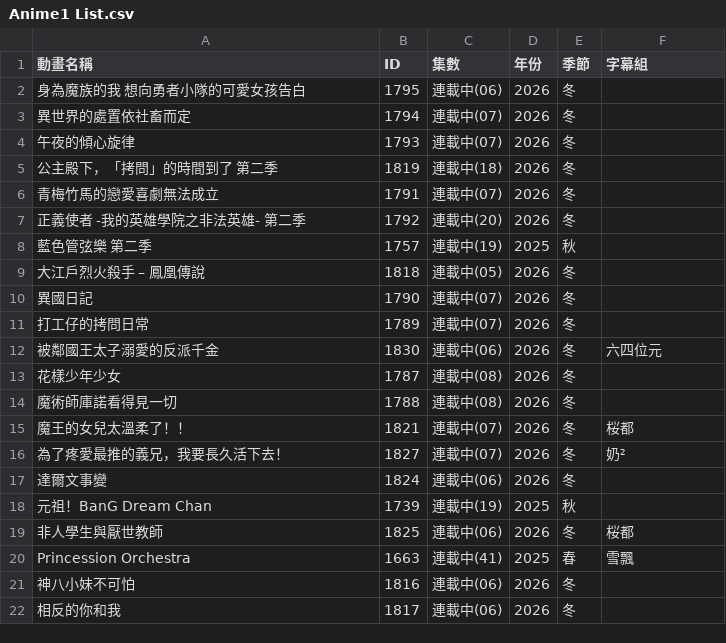
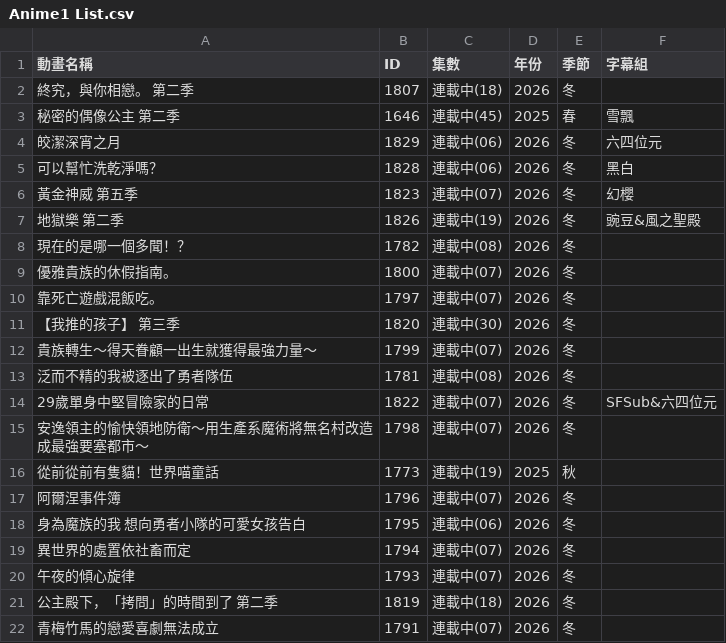
Before and after one commit to HeiTang/Anime1-Data, a CSV file: Anime1 List.csv, drawn as a sheet; only a part is shown; the shorter side is filled out with more unchanged rows; the diff covers the shown part only.

Commit message:
Doc: Upgrade Anime1 List

```diff
--- a/Anime1 List.csv
+++ b/Anime1 List.csv
@@ -1,2 +1,18 @@
 動畫名稱,ID,集數,年份,季節,字幕組
+終究，與你相戀。 第二季,1807,連載中(18),2026,冬,
+秘密的偶像公主 第二季,1646,連載中(45),2025,春,雪飄
+皎潔深宵之月,1829,連載中(06),2026,冬,六四位元
+可以幫忙洗乾淨嗎？,1828,連載中(06),2026,冬,黑白
+黃金神威 第五季,1823,連載中(07),2026,冬,幻櫻
+地獄樂 第二季,1826,連載中(19),2026,冬,豌豆&風之聖殿
+現在的是哪一個多聞！？,1782,連載中(08),2026,冬,
+優雅貴族的休假指南。,1800,連載中(07),2026,冬,
+靠死亡遊戲混飯吃。,1797,連載中(07),2026,冬,
+【我推的孩子】 第三季,1820,連載中(30),2026,冬,
+貴族轉生～得天眷顧一出生就獲得最強力量～,1799,連載中(07),2026,冬,
+泛而不精的我被逐出了勇者隊伍,1781,連載中(08),2026,冬,
+29歲單身中堅冒險家的日常,1822,連載中(07),2026,冬,SFSub&六四位元
+安逸領主的愉快領地防衛～用生產系魔術將無名村改造成最強要塞都市～,1798,連載中(07),2026,冬,
+從前從前有隻貓！世界喵童話,1773,連載中(19),2025,秋,
+阿爾涅事件簿,1796,連載中(07),2026,冬,
 身為魔族的我 想向勇者小隊的可愛女孩告白,1795,連載中(06),2026,冬,
```
Also changed, not shown: 16 removed rows elsewhere in this file, 1 other file.
